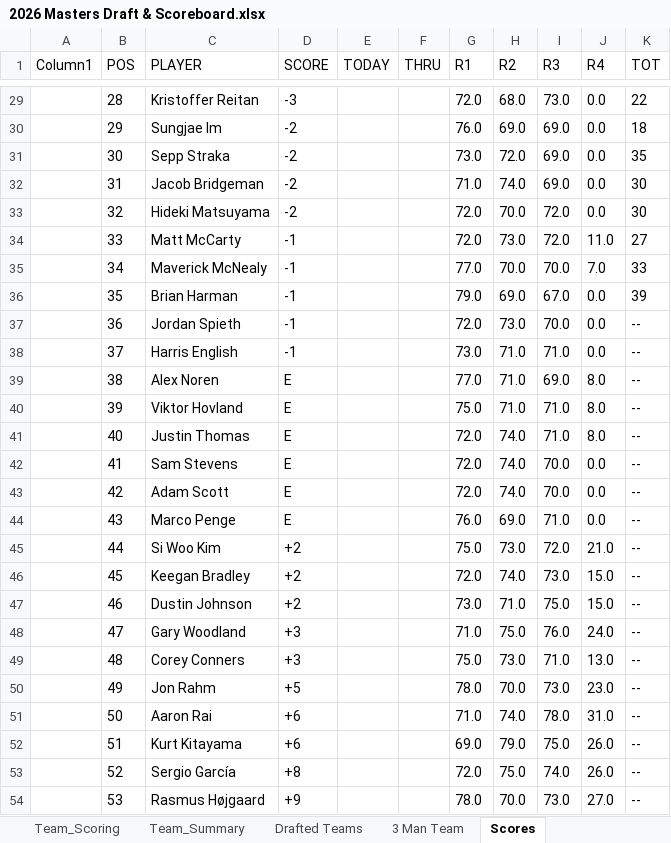
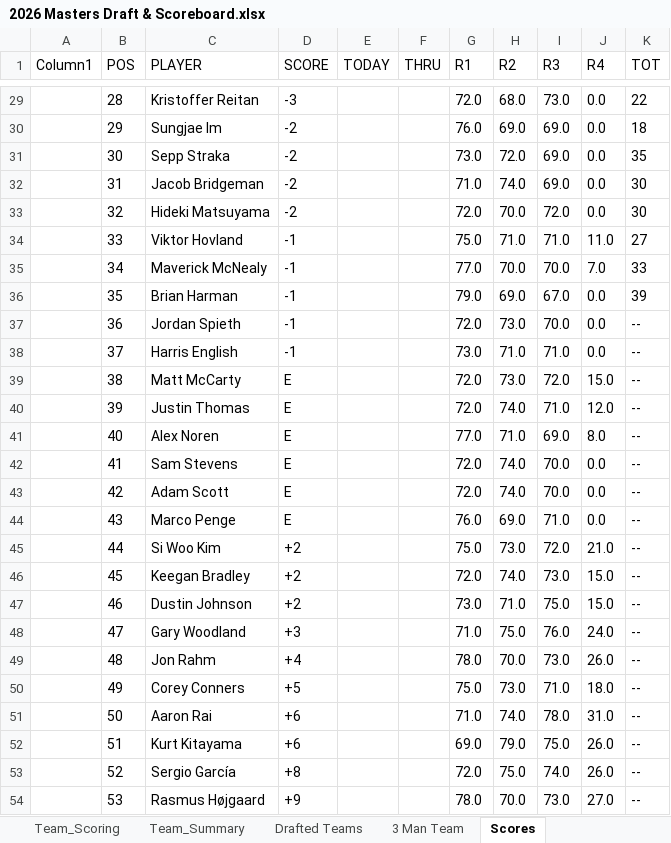
Before and after one commit to Melbs98/2026-Masters-Ctown, an Excel workbook: data/2026 Masters Draft & Scoreboard.xlsx, sheet Scores, drawn as a sheet; only a part is shown, gaps mark what is left out; values as stored, in another font and other column widths than the file's, no borders; table styles not drawn; the diff names each change by its address in the sheet, - before the commit and + after, or states it on an @@ line.

```diff
--- a/data/2026 Masters Draft & Scoreboard.xlsx (sheet Scores)
+++ b/data/2026 Masters Draft & Scoreboard.xlsx (sheet Scores)
-C34 (PLAYER): Matt McCarty
+C34 (PLAYER): Viktor Hovland
-G34 (R1): 72.0
+G34 (R1): 75.0
-H34 (R2): 73.0
+H34 (R2): 71.0
-I34 (R3): 72.0
+I34 (R3): 71.0
-C39 (PLAYER): Alex Noren
+C39 (PLAYER): Matt McCarty
-G39 (R1): 77.0
+G39 (R1): 72.0
-H39 (R2): 71.0
+H39 (R2): 73.0
-I39 (R3): 69.0
+I39 (R3): 72.0
-J39 (R4): 8.0
+J39 (R4): 15.0
-C40 (PLAYER): Viktor Hovland
+C40 (PLAYER): Justin Thomas
-G40 (R1): 75.0
+G40 (R1): 72.0
-H40 (R2): 71.0
+H40 (R2): 74.0
-J40 (R4): 8.0
+J40 (R4): 12.0
-C41 (PLAYER): Justin Thomas
+C41 (PLAYER): Alex Noren
-G41 (R1): 72.0
+G41 (R1): 77.0
-H41 (R2): 74.0
+H41 (R2): 71.0
-I41 (R3): 71.0
+I41 (R3): 69.0
-C49 (PLAYER): Corey Conners
+C49 (PLAYER): Jon Rahm
-D49 (SCORE): +3
+D49 (SCORE): +4
-G49 (R1): 75.0
+G49 (R1): 78.0
-H49 (R2): 73.0
+H49 (R2): 70.0
-I49 (R3): 71.0
+I49 (R3): 73.0
-J49 (R4): 13.0
+J49 (R4): 26.0
-C50 (PLAYER): Jon Rahm
+C50 (PLAYER): Corey Conners
-G50 (R1): 78.0
+G50 (R1): 75.0
-H50 (R2): 70.0
+H50 (R2): 73.0
-I50 (R3): 73.0
+I50 (R3): 71.0
-J50 (R4): 23.0
+J50 (R4): 18.0
```
Also changed, not shown: 3 other files.
